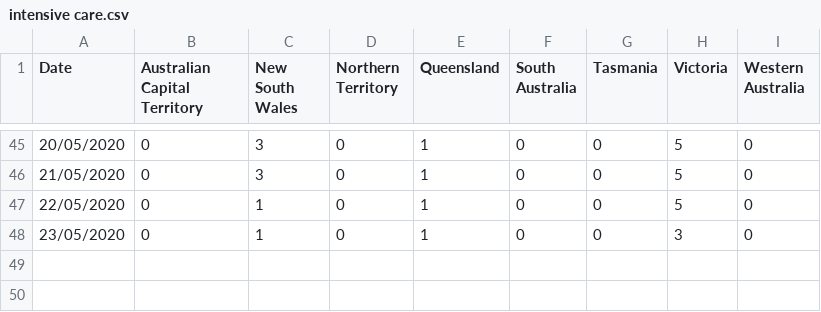
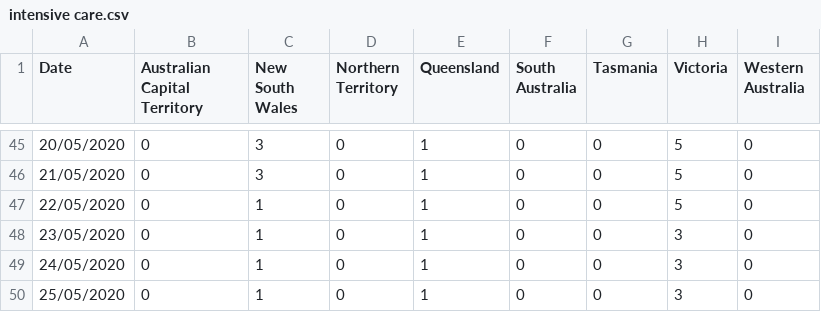
Before and after one commit to rayshell-sudo/covid19, a CSV file: intensive care.csv, drawn as a sheet; only a part is shown, gaps mark what is left out; the diff names each change by its address in the sheet, - before the commit and + after, or states it on an @@ line.

Commit message:
Update intensive care.csv

```diff
--- a/intensive care.csv
+++ b/intensive care.csv
+row 49: 24/05/2020 | 0 | 1 | 0 | 1 | 0 | 0 | 3 | 0
+row 50: 25/05/2020 | 0 | 1 | 0 | 1 | 0 | 0 | 3 | 0
```
